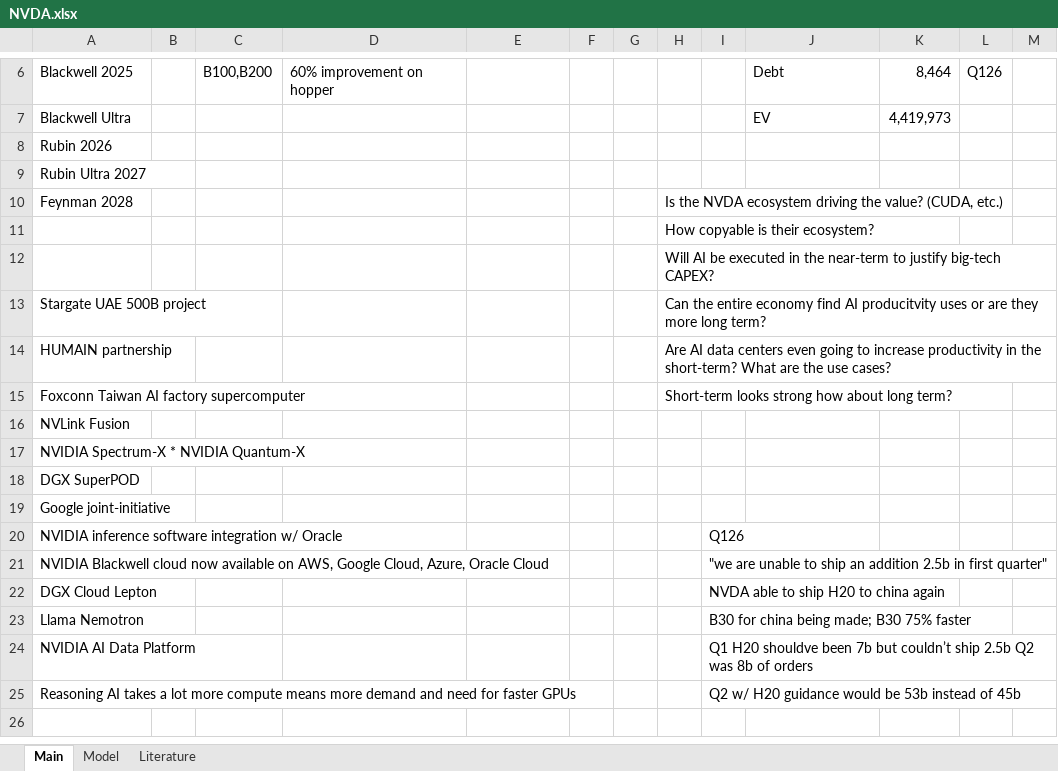
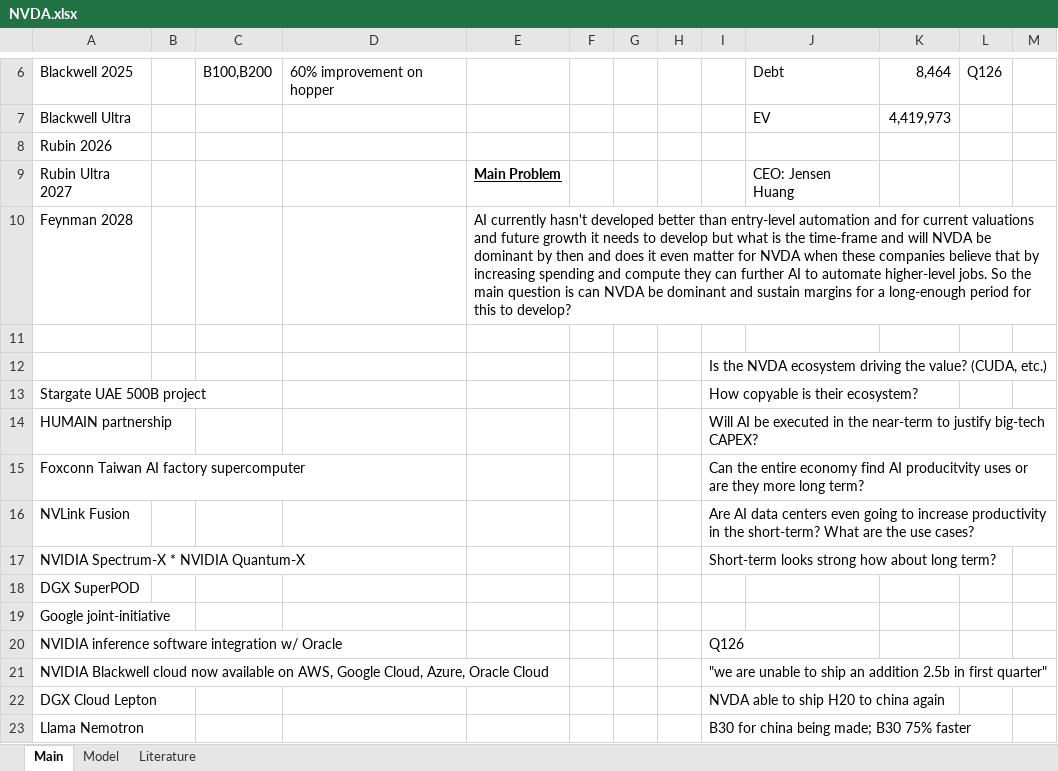
Before and after one commit to LiamRender/models, an Excel workbook: NVDA.xlsx, sheet Main, drawn as a sheet; only a part is shown, gaps mark what is left out; the shorter side is filled out with more unchanged rows; values as stored, in another font and other column widths than the file's, no borders; removed rows and columns are numbered as before the commit, all else as after; the diff names each change by its address in the sheet, - before the commit and + after, or states it on an @@ line.

Commit message:
latest

```diff
--- a/NVDA.xlsx (sheet Main)
+++ b/NVDA.xlsx (sheet Main)
-E9: (empty)
+E9: Main Problem
-J9: (empty)
+J9: CEO: Jensen Huang
-E10: (empty)
+E10: AI currently hasn't developed better than entry-level automation and for current valuations and future growth it needs to develop but what is the time-frame and will NVDA be dominant by then and does it even matter for NVDA when these companies believe that by increasing spending and compute they can further AI to automate higher-level jobs. So the main question is can NVDA be dominant and sustain margins for a long-enough period for this to develop?
-H10: Is the NVDA ecosystem driving the value? (CUDA, etc.)
+H10: (empty)
-H11: How copyable is their ecosystem?
+H11: (empty)
-row 12:  |  |  |  |  |  |  | Will AI be executed in the near-term to justify big-tech CAPEX?
+row 12:  |  |  |  |  |  |  |  | Is the NVDA ecosystem driving the value? (CUDA, etc.)
-H13: Can the entire economy find AI producitvity uses or are they more long term?
+H13: (empty)
-I13: (empty)
+I13: How copyable is their ecosystem?
-H14: Are AI data centers even going to increase productivity in the short-term? What are the use cases?
+H14: (empty)
-I14: (empty)
+I14: Will AI be executed in the near-term to justify big-tech CAPEX?
-H15: Short-term looks strong how about long term?
+H15: (empty)
-I15: (empty)
+I15: Can the entire economy find AI producitvity uses or are they more long term?
-I16: (empty)
+I16: Are AI data centers even going to increase productivity in the short-term? What are the use cases?
-I17: (empty)
+I17: Short-term looks strong how about long term?
```
Also changed, not shown: sheet Model.
